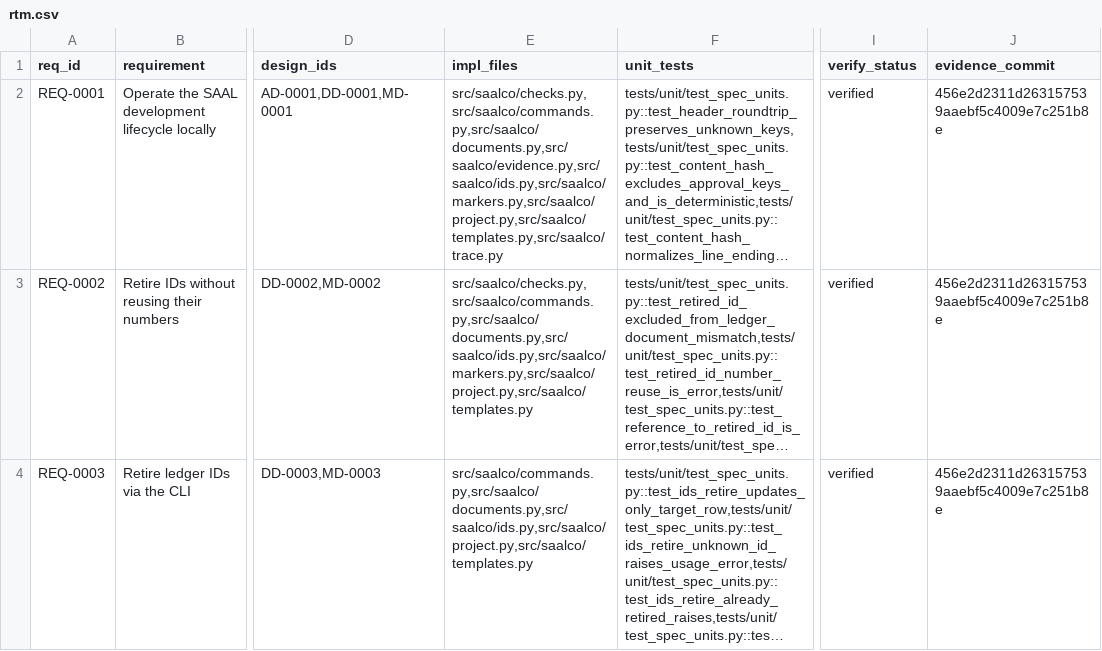
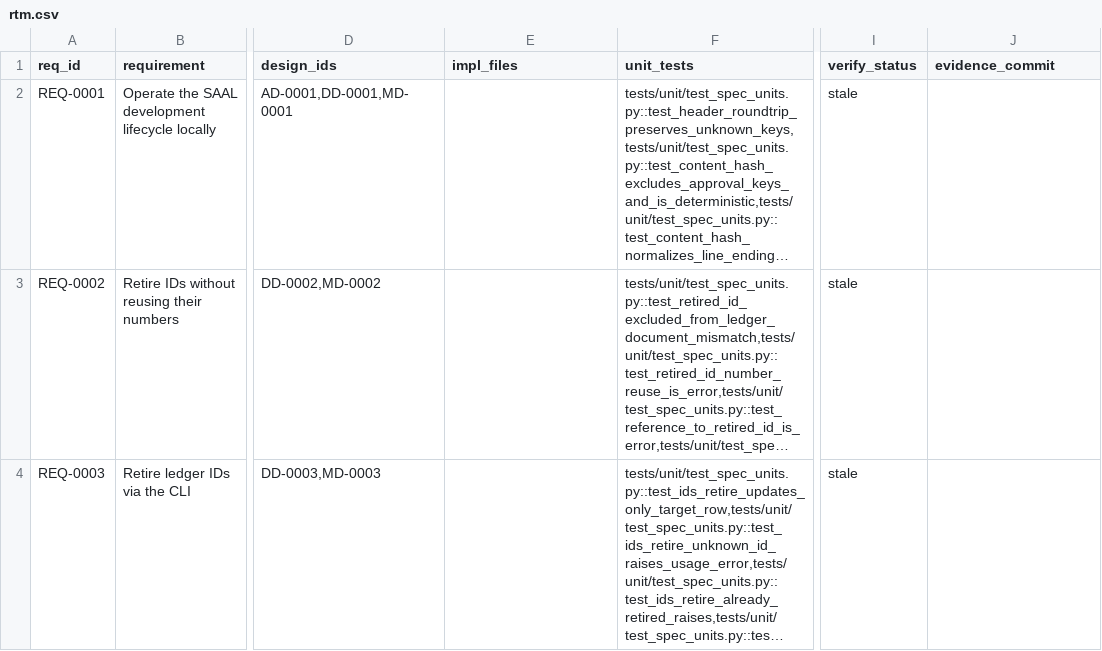
Before and after one commit to ruri-sayo/saal_cording_rule, a CSV file: docs/trace/rtm.csv, drawn as a sheet; only a part is shown, gaps mark what is left out; long unchanged cells end in …; the diff covers the shown part only; the diff names each change by its address in the sheet, - before the commit and + after, or states it on an @@ line.

```diff
--- a/docs/trace/rtm.csv
+++ b/docs/trace/rtm.csv
-E2 (impl_files): src/saalco/checks.py,src/saalco/commands.py,src/saalco/documents.py,src/saalco/evidence.py,src/saalco/ids.py,src/saalco/markers.py,src/saalco/project.py,src/saalco/templates.py,src/saalco/trace.py
+E2 (impl_files): (empty)
-I2:I4 (verify_status): verified
+I2:I4 (verify_status): stale
-J2:J4 (evidence_commit): 456e2d2311d263157539aaebf5c4009e7c251b8e
+J2:J4 (evidence_commit): (empty)
-E3 (impl_files): src/saalco/checks.py,src/saalco/commands.py,src/saalco/documents.py,src/saalco/ids.py,src/saalco/markers.py,src/saalco/project.py,src/saalco/templates.py
+E3 (impl_files): (empty)
-E4 (impl_files): src/saalco/commands.py,src/saalco/documents.py,src/saalco/ids.py,src/saalco/project.py,src/saalco/templates.py
+E4 (impl_files): (empty)
```
Also changed, not shown: 1 added row and 3 edited cells elsewhere in this file, 3 other files.
